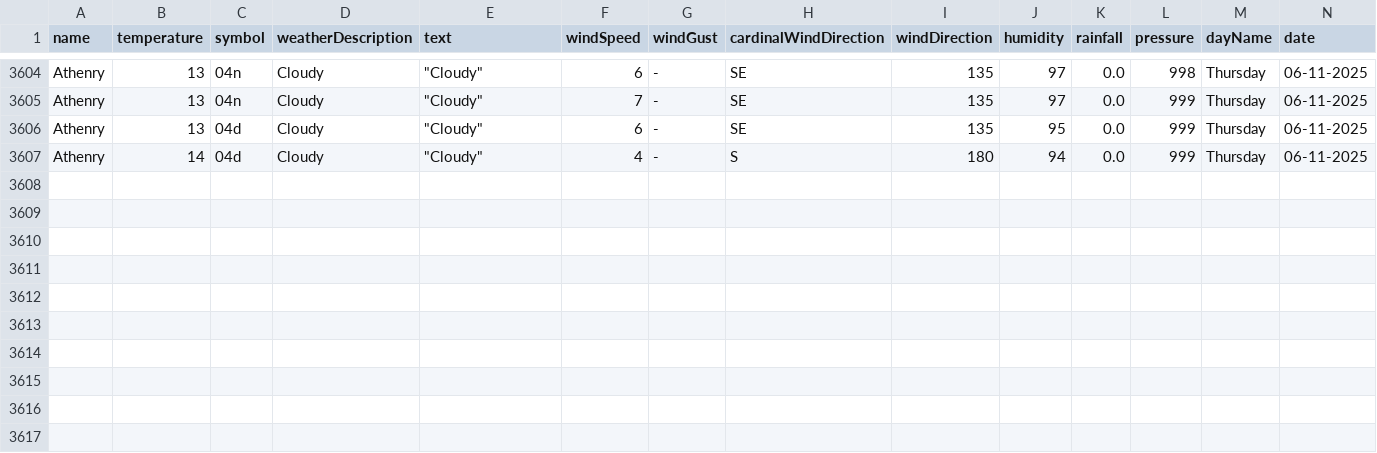
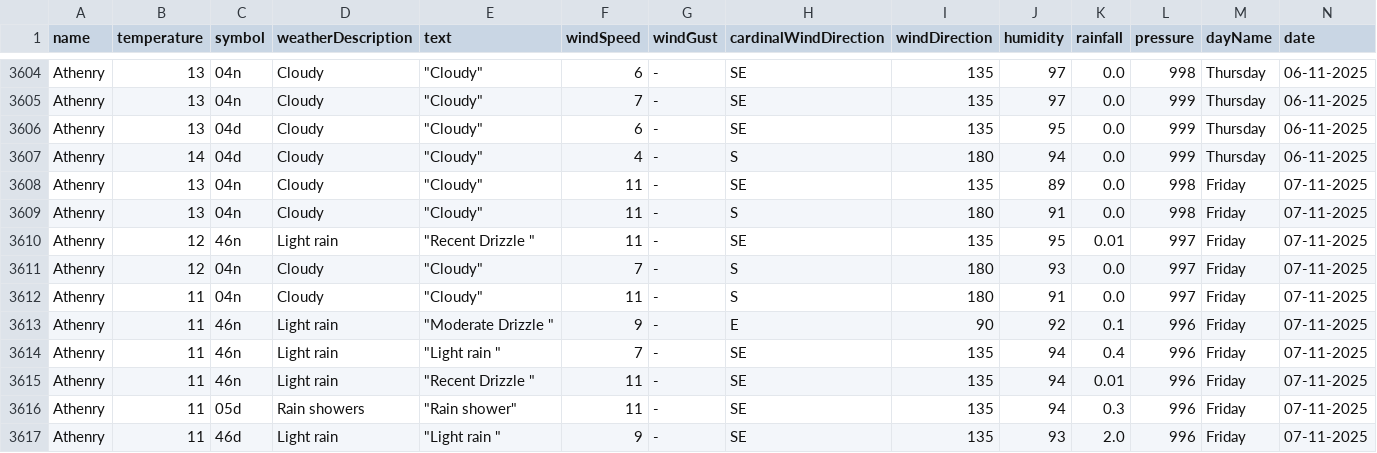
Before and after one commit to Sxnds01/computer-infrastructure-work, a CSV file: weather_data_combined.csv, drawn as a sheet; only a part is shown, gaps mark what is left out; rows hold the shown columns only; the diff names each change by its address in the sheet, - before the commit and + after, or states it on an @@ line.

```diff
--- a/weather_data_combined.csv
+++ b/weather_data_combined.csv
+row 3608: Athenry | 13 | 04n | Cloudy | "Cloudy" | 11 | - | SE | 135 | 89 | 0.0 | 998 | Friday | 07-11-2025
+row 3609: Athenry | 13 | 04n | Cloudy | "Cloudy" | 11 | - | S | 180 | 91 | 0.0 | 998 | Friday | 07-11-2025
+row 3610: Athenry | 12 | 46n | Light rain | "Recent Drizzle " | 11 | - | SE | 135 | 95 | 0.01 | 997 | Friday | 07-11-2025
+row 3611: Athenry | 12 | 04n | Cloudy | "Cloudy" | 7 | - | S | 180 | 93 | 0.0 | 997 | Friday | 07-11-2025
+row 3612: Athenry | 11 | 04n | Cloudy | "Cloudy" | 11 | - | S | 180 | 91 | 0.0 | 997 | Friday | 07-11-2025
+row 3613: Athenry | 11 | 46n | Light rain | "Moderate Drizzle " | 9 | - | E | 90 | 92 | 0.1 | 996 | Friday | 07-11-2025
+row 3614: Athenry | 11 | 46n | Light rain | "Light rain " | 7 | - | SE | 135 | 94 | 0.4 | 996 | Friday | 07-11-2025
+row 3615: Athenry | 11 | 46n | Light rain | "Recent Drizzle " | 11 | - | SE | 135 | 94 | 0.01 | 996 | Friday | 07-11-2025
+row 3616: Athenry | 11 | 05d | Rain showers | "Rain shower" | 11 | - | SE | 135 | 94 | 0.3 | 996 | Friday | 07-11-2025
+row 3617: Athenry | 11 | 46d | Light rain | "Light rain " | 9 | - | SE | 135 | 93 | 2.0 | 996 | Friday | 07-11-2025
```
Also changed, not shown: 2 other files.
